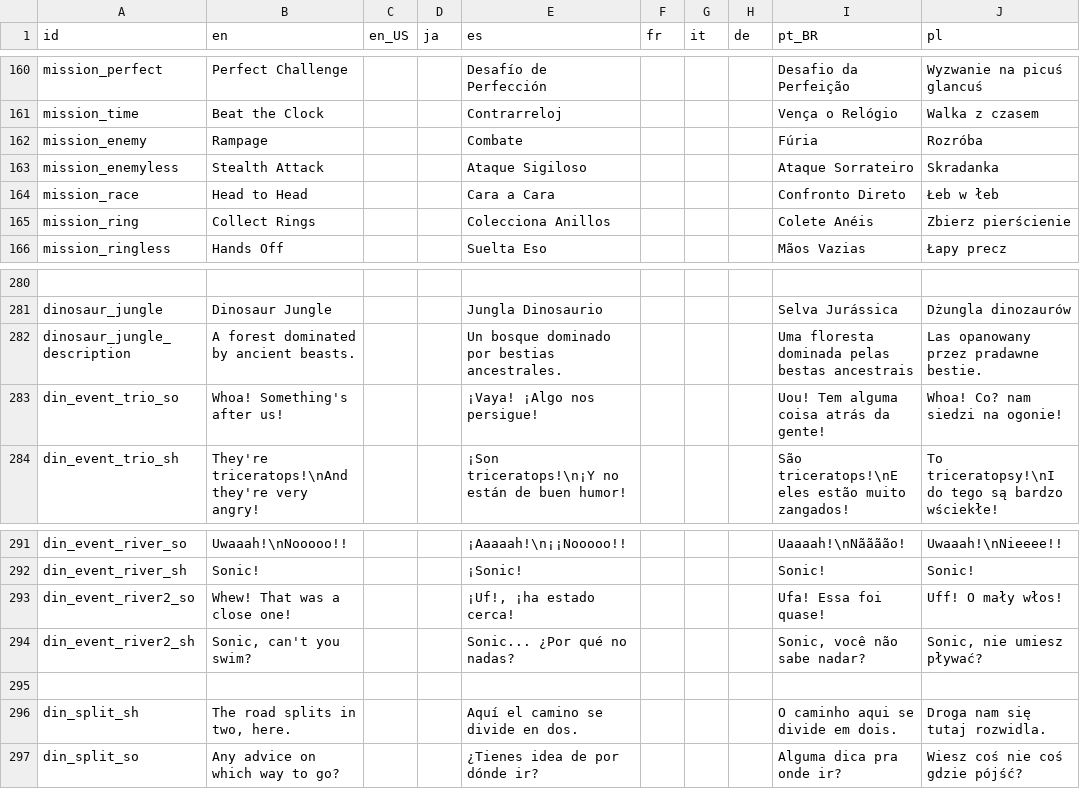
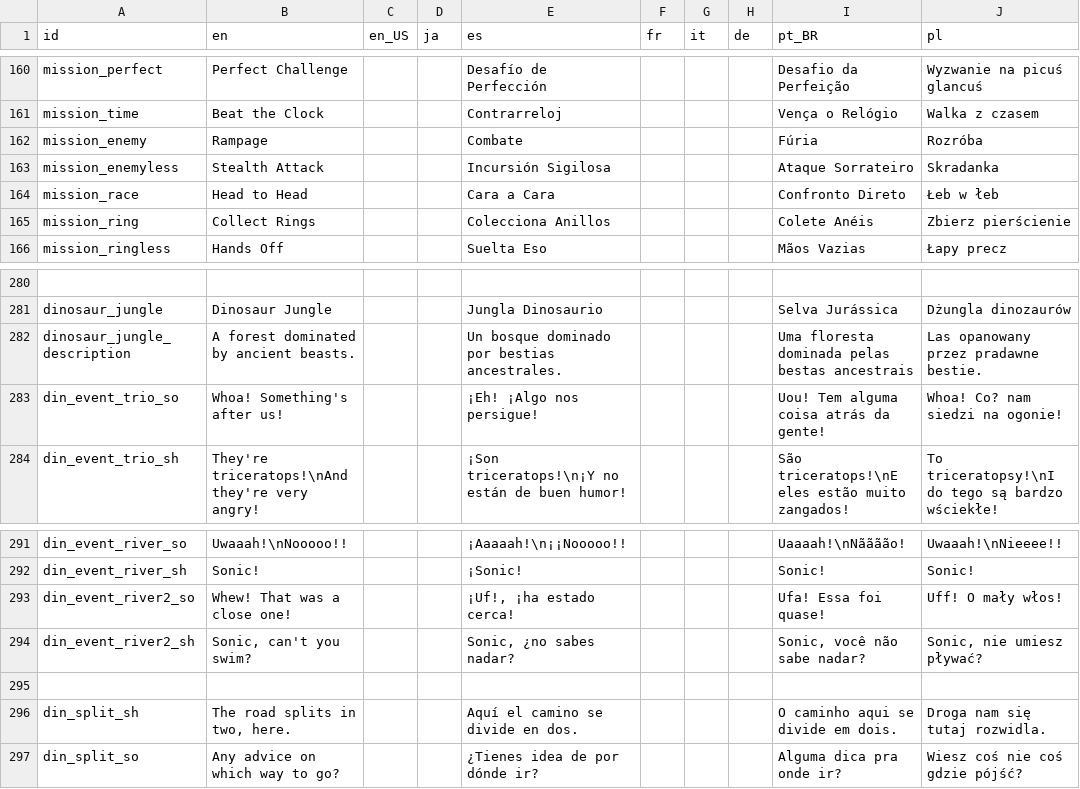
Before and after one commit to Kuma-Boo/project-reignition, a CSV file: Project/locale/Locale.csv, drawn as a sheet; only a part is shown, gaps mark what is left out; the diff covers the shown part only.

```diff
--- a/Project/locale/Locale.csv
+++ b/Project/locale/Locale.csv
@@ -162,3 +162,3 @@ mission_time	Beat the Clock			Contrarreloj				Vença o Relógio	Walka z czasem
 mission_enemy	Rampage			Combate				Fúria	Rozróba
-mission_enemyless	Stealth Attack			Ataque Sigiloso				Ataque Sorrateiro	Skradanka
+mission_enemyless	Stealth Attack			Incursión Sigilosa				Ataque Sorrateiro	Skradanka
 mission_race	Head to Head			Cara a Cara				Confronto Direto	Łeb w łeb
@@ -282,3 +282,3 @@ dinosaur_jungle	Dinosaur Jungle			Jungla Dinosaurio				Selva Jurássica	Dżungla
 dinosaur_jungle_description	A forest dominated by ancient beasts.			Un bosque dominado por bestias ancestrales.				Uma floresta dominada pelas bestas ancestrais	Las opanowany przez pradawne bestie.
-din_event_trio_so	Whoa! Something's after us!			¡Vaya! ¡Algo nos persigue!				Uou! Tem alguma coisa atrás da gente!	Whoa! Co? nam siedzi na ogonie!
+din_event_trio_so	Whoa! Something's after us!			¡Eh! ¡Algo nos persigue!				Uou! Tem alguma coisa atrás da gente!	Whoa! Co? nam siedzi na ogonie!
 din_event_trio_sh	They're triceratops!\nAnd they're very angry!			¡Son triceratops!\n¡Y no están de buen humor!				São triceratops!\nE eles estão muito zangados!	To triceratopsy!\nI do tego są bardzo wściekłe!
@@ -293,3 +293,3 @@ din_event_river_sh	Sonic!			¡Sonic!				Sonic!	Sonic!
 din_event_river2_so	Whew! That was a close one!			¡Uf!, ¡ha estado cerca!				Ufa! Essa foi quase!	Uff! O mały włos!
-din_event_river2_sh	Sonic, can't you swim?			Sonic... ¿Por qué no nadas?				Sonic, você não sabe nadar?	Sonic, nie umiesz pływać?
+din_event_river2_sh	Sonic, can't you swim?			Sonic, ¿no sabes nadar?				Sonic, você não sabe nadar?	Sonic, nie umiesz pływać?
 									
```
Also changed, not shown: 7 added rows and 28 edited cells elsewhere in this file, 45 other files.
